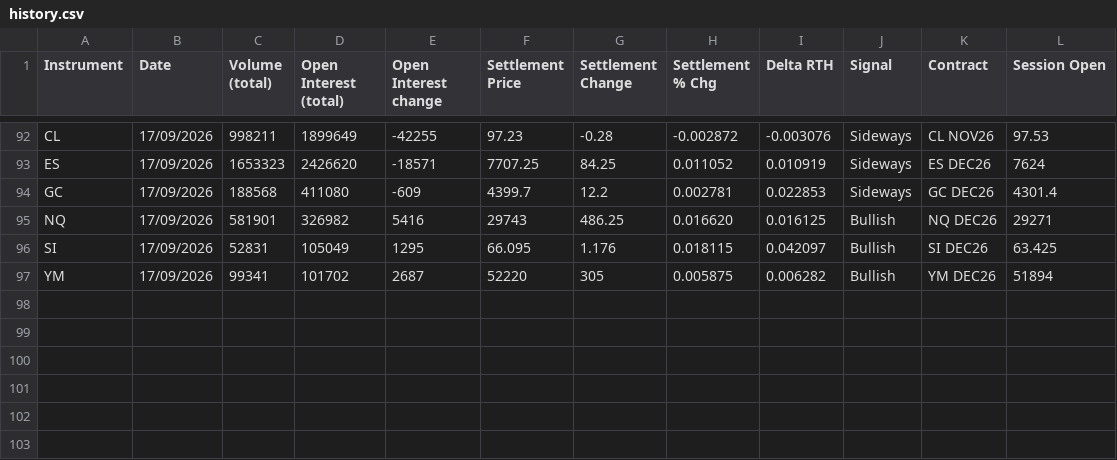
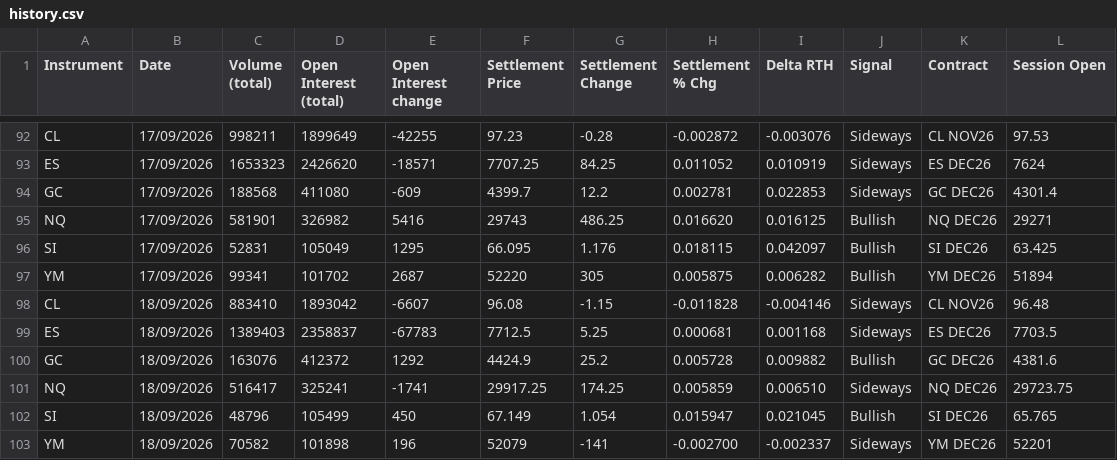
Before and after one commit to AugustoRammauro/cme-bulletin, a CSV file: history.csv, drawn as a sheet; only a part is shown, gaps mark what is left out; the diff names each change by its address in the sheet, - before the commit and + after, or states it on an @@ line.

```diff
--- a/history.csv
+++ b/history.csv
+row 98: CL | 18/09/2026 | 883410 | 1893042 | -6607 | 96.08 | -1.15 | -0.011828 | -0.004146 | Sideways | CL NOV26 | 96.48
+row 99: ES | 18/09/2026 | 1389403 | 2358837 | -67783 | 7712.5 | 5.25 | 0.000681 | 0.001168 | Sideways | ES DEC26 | 7703.5
+row 100: GC | 18/09/2026 | 163076 | 412372 | 1292 | 4424.9 | 25.2 | 0.005728 | 0.009882 | Bullish | GC DEC26 | 4381.6
+row 101: NQ | 18/09/2026 | 516417 | 325241 | -1741 | 29917.25 | 174.25 | 0.005859 | 0.006510 | Sideways | NQ DEC26 | 29723.75
+row 102: SI | 18/09/2026 | 48796 | 105499 | 450 | 67.149 | 1.054 | 0.015947 | 0.021045 | Bullish | SI DEC26 | 65.765
+row 103: YM | 18/09/2026 | 70582 | 101898 | 196 | 52079 | -141 | -0.002700 | -0.002337 | Sideways | YM DEC26 | 52201
```
